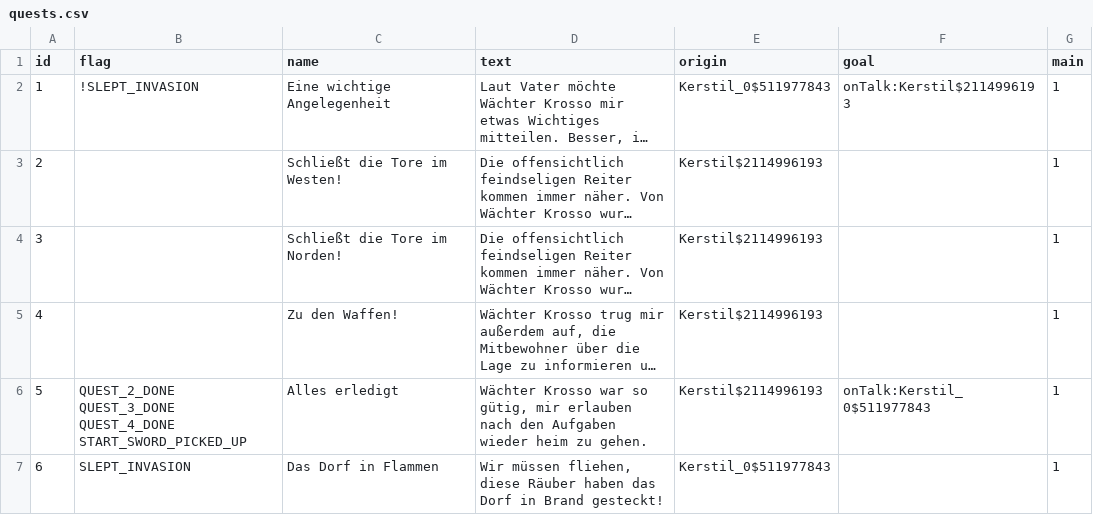
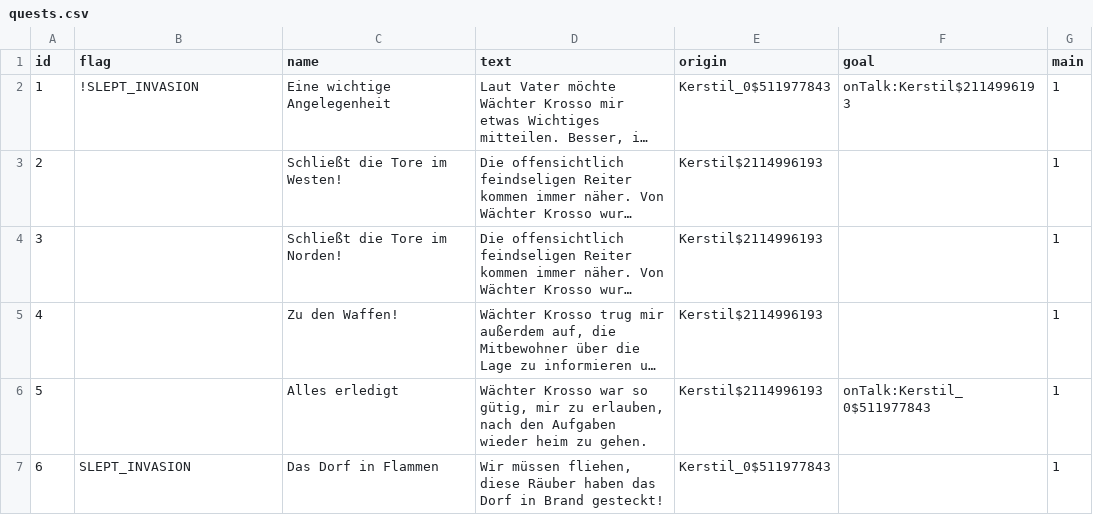
Before and after one commit to Dakror/LiturfaliarCest, a CSV file: src/main/resources/csv/quests.csv, drawn as a sheet; long unchanged cells end in …; the diff names each change by its address in the sheet, - before the commit and + after, or states it on an @@ line.

Commit message:
questlayer

```diff
--- a/src/main/resources/csv/quests.csv
+++ b/src/main/resources/csv/quests.csv
-B6 (flag): QUEST_2_DONE QUEST_3_DONE QUEST_4_DONE START_SWORD_PICKED_UP
+B6 (flag): (empty)
-D6 (text): …gütig, mir erlauben nach den…
+D6 (text): …gütig, mir zu erlauben, nach den…
```
Also changed, not shown: 2 other files.
